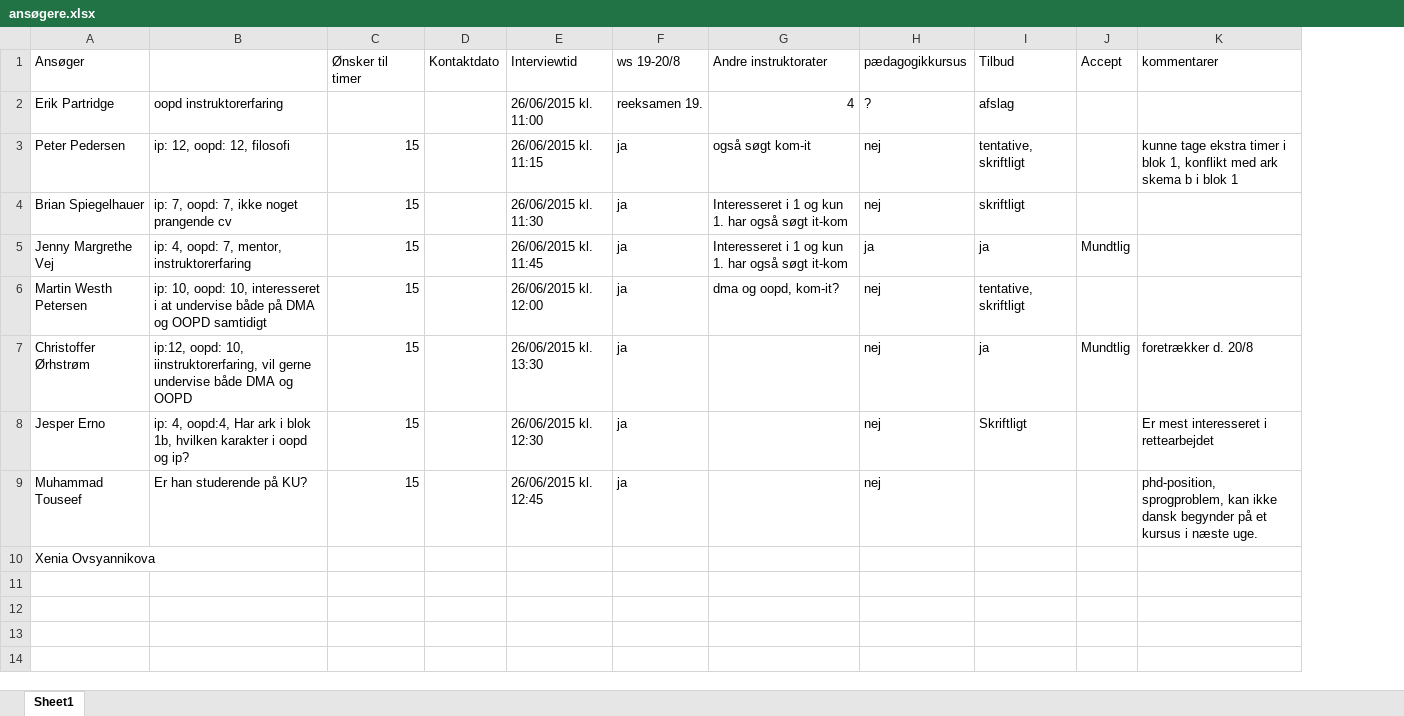
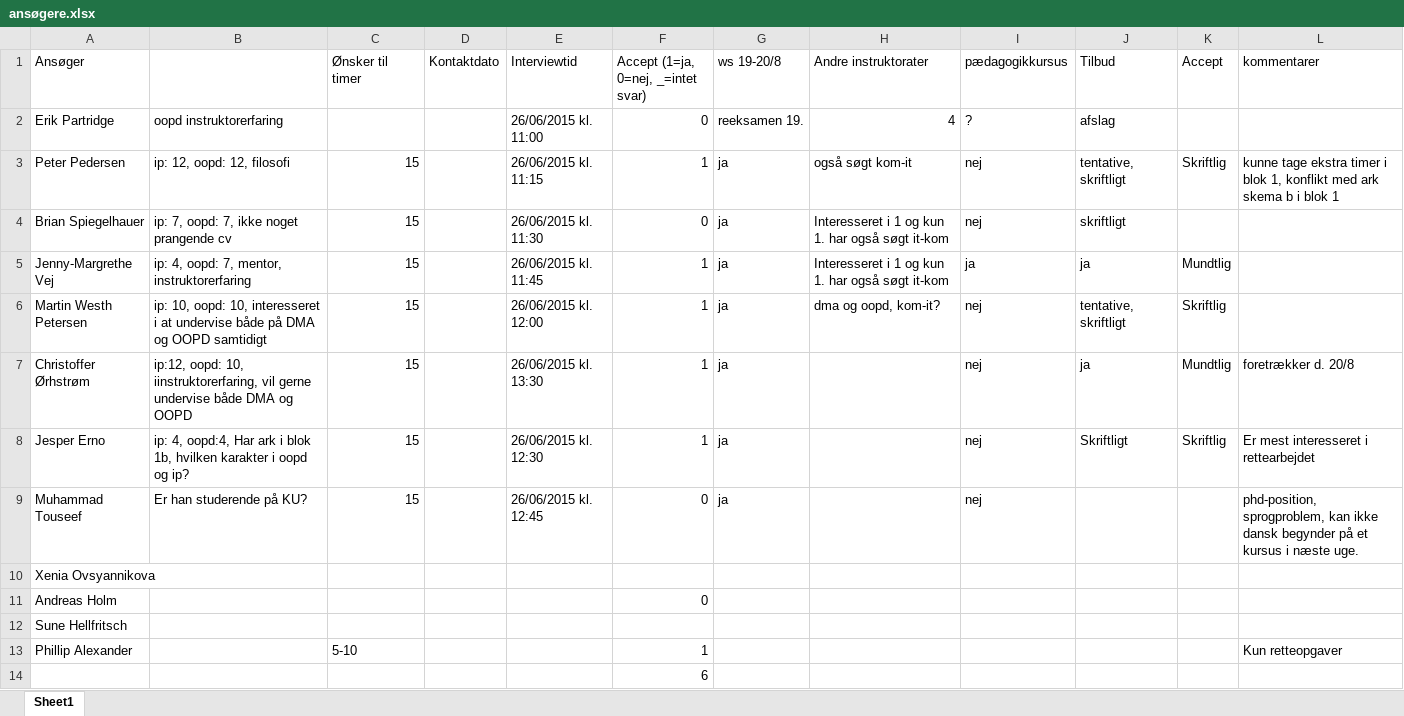
Before and after one commit to fisterloegsovs/pop22, an Excel workbook: ansøgere/ansøgere.xlsx, sheet Sheet1, drawn as a sheet; values as stored, in another font and other column widths than the file's, no borders; addresses are those after the commit; the diff names each change by its address in the sheet, - before the commit and + after, or states it on an @@ line.

```diff
--- a/ansøgere/ansøgere.xlsx (sheet Sheet1)
+++ b/ansøgere/ansøgere.xlsx (sheet Sheet1)
+column F, rows 1-9: Accept (1=ja, 0=nej, _=intet svar) | 0 | 1 | 0 | 1 | 1 | 1 | 1 | 0
-K3 (Accept): (empty)
+K3 (Accept): Skriftlig
-A5 (Ansøger): Jenny Margrethe Vej
+A5 (Ansøger): Jenny-Margrethe Vej
-K6 (Accept): (empty)
+K6 (Accept): Skriftlig
-K8 (Accept): (empty)
+K8 (Accept): Skriftlig
+row 11: Andreas Holm |  |  |  |  | 0
+row 12: Sune Hellfritsch
+row 13: Phillip Alexander |  | 5-10 |  |  | 1 |  |  |  |  |  | Kun retteopgaver
+row 14:  |  |  |  |  | 6
```
Also changed, not shown: 14 other files.
